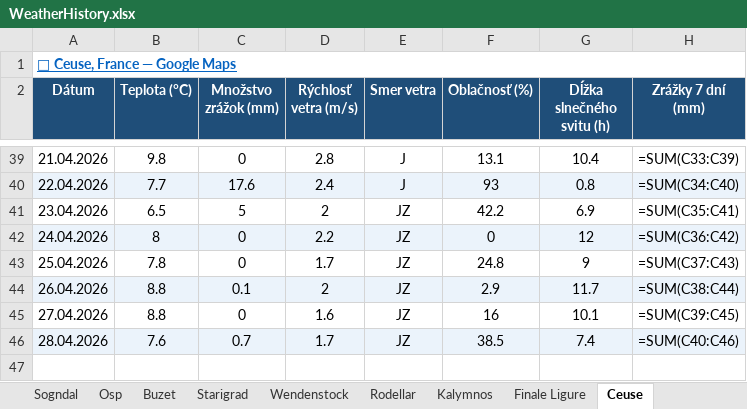
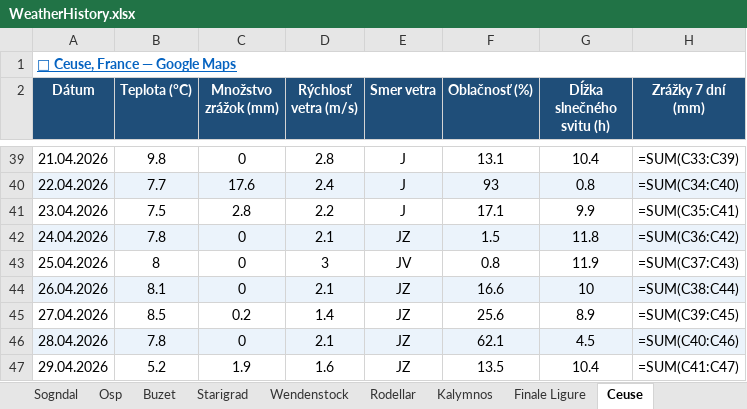
Before and after one commit to slavo1976/AgentWeather, an Excel workbook: WeatherHistory.xlsx, sheet Ceuse, drawn as a sheet; only a part is shown, gaps mark what is left out; values as stored, in another font and other column widths than the file's, no borders; formulas without a stored value are shown as written; the diff names each change by its address in the sheet, - before the commit and + after, or states it on an @@ line.

```diff
--- a/WeatherHistory.xlsx (sheet Ceuse)
+++ b/WeatherHistory.xlsx (sheet Ceuse)
-B41 (Teplota (°C)): 6.5
+B41 (Teplota (°C)): 7.5
-C41 (Množstvo zrážok (mm)): 5
+C41 (Množstvo zrážok (mm)): 2.8
-D41 (Rýchlosť vetra (m/s)): 2
+D41 (Rýchlosť vetra (m/s)): 2.2
-E41 (Smer vetra): JZ
+E41 (Smer vetra): J
-F41 (Oblačnosť (%)): 42.2
+F41 (Oblačnosť (%)): 17.1
-G41 (Dĺžka slnečného svitu (h)): 6.9
+G41 (Dĺžka slnečného svitu (h)): 9.9
-B42 (Teplota (°C)): 8
+B42 (Teplota (°C)): 7.8
-D42 (Rýchlosť vetra (m/s)): 2.2
+D42 (Rýchlosť vetra (m/s)): 2.1
-F42 (Oblačnosť (%)): 0
+F42 (Oblačnosť (%)): 1.5
-G42 (Dĺžka slnečného svitu (h)): 12
+G42 (Dĺžka slnečného svitu (h)): 11.8
-B43 (Teplota (°C)): 7.8
+B43 (Teplota (°C)): 8
-D43 (Rýchlosť vetra (m/s)): 1.7
+D43 (Rýchlosť vetra (m/s)): 3
-E43 (Smer vetra): JZ
+E43 (Smer vetra): JV
-F43 (Oblačnosť (%)): 24.8
+F43 (Oblačnosť (%)): 0.8
-G43 (Dĺžka slnečného svitu (h)): 9
+G43 (Dĺžka slnečného svitu (h)): 11.9
-B44 (Teplota (°C)): 8.8
+B44 (Teplota (°C)): 8.1
-C44 (Množstvo zrážok (mm)): 0.1
+C44 (Množstvo zrážok (mm)): 0
-D44 (Rýchlosť vetra (m/s)): 2
+D44 (Rýchlosť vetra (m/s)): 2.1
-F44 (Oblačnosť (%)): 2.9
+F44 (Oblačnosť (%)): 16.6
-G44 (Dĺžka slnečného svitu (h)): 11.7
+G44 (Dĺžka slnečného svitu (h)): 10
-B45 (Teplota (°C)): 8.8
+B45 (Teplota (°C)): 8.5
-C45 (Množstvo zrážok (mm)): 0
+C45 (Množstvo zrážok (mm)): 0.2
-D45 (Rýchlosť vetra (m/s)): 1.6
+D45 (Rýchlosť vetra (m/s)): 1.4
-F45 (Oblačnosť (%)): 16
+F45 (Oblačnosť (%)): 25.6
-G45 (Dĺžka slnečného svitu (h)): 10.1
+G45 (Dĺžka slnečného svitu (h)): 8.9
-B46 (Teplota (°C)): 7.6
+B46 (Teplota (°C)): 7.8
-C46 (Množstvo zrážok (mm)): 0.7
+C46 (Množstvo zrážok (mm)): 0
-D46 (Rýchlosť vetra (m/s)): 1.7
+D46 (Rýchlosť vetra (m/s)): 2.1
-F46 (Oblačnosť (%)): 38.5
+F46 (Oblačnosť (%)): 62.1
-G46 (Dĺžka slnečného svitu (h)): 7.4
+G46 (Dĺžka slnečného svitu (h)): 4.5
+row 47: 29.04.2026 | 5.2 | 1.9 | 1.6 | JZ | 13.5 | 10.4 | =SUM(C41:C47)
```
Also changed, not shown: sheet Starigrad, sheet Finale Ligure, sheet Arco, sheet Osp, sheet Kalymnos, sheet Sogndal, 6 more sheets.
